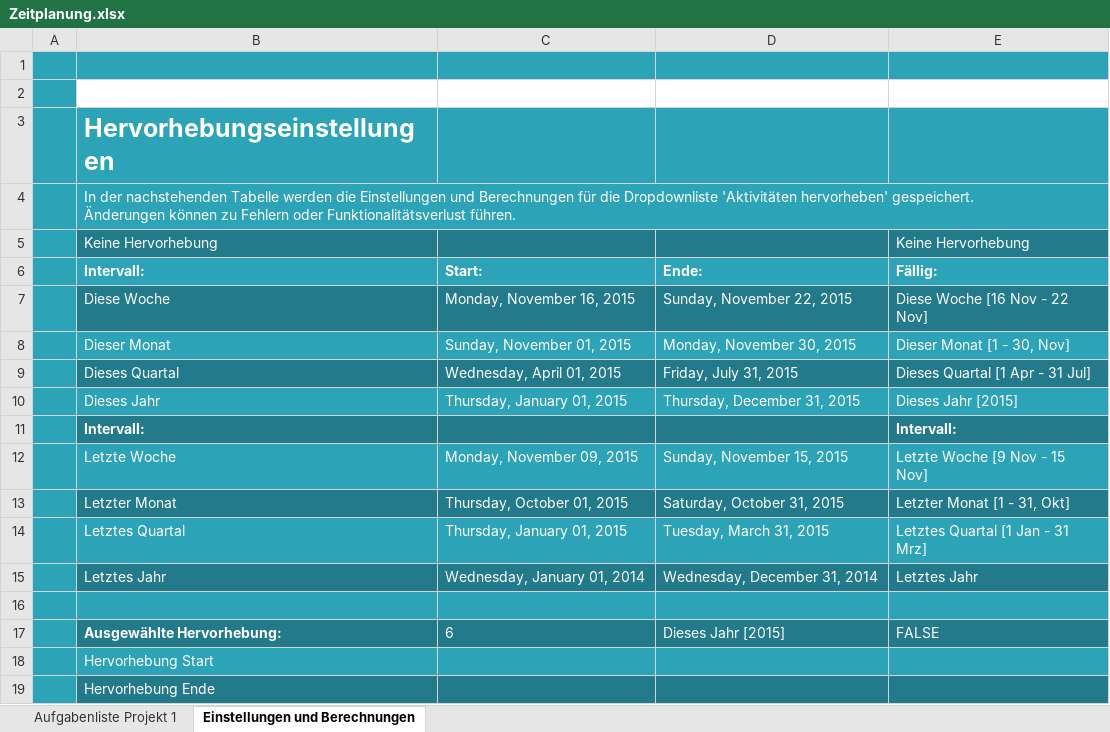
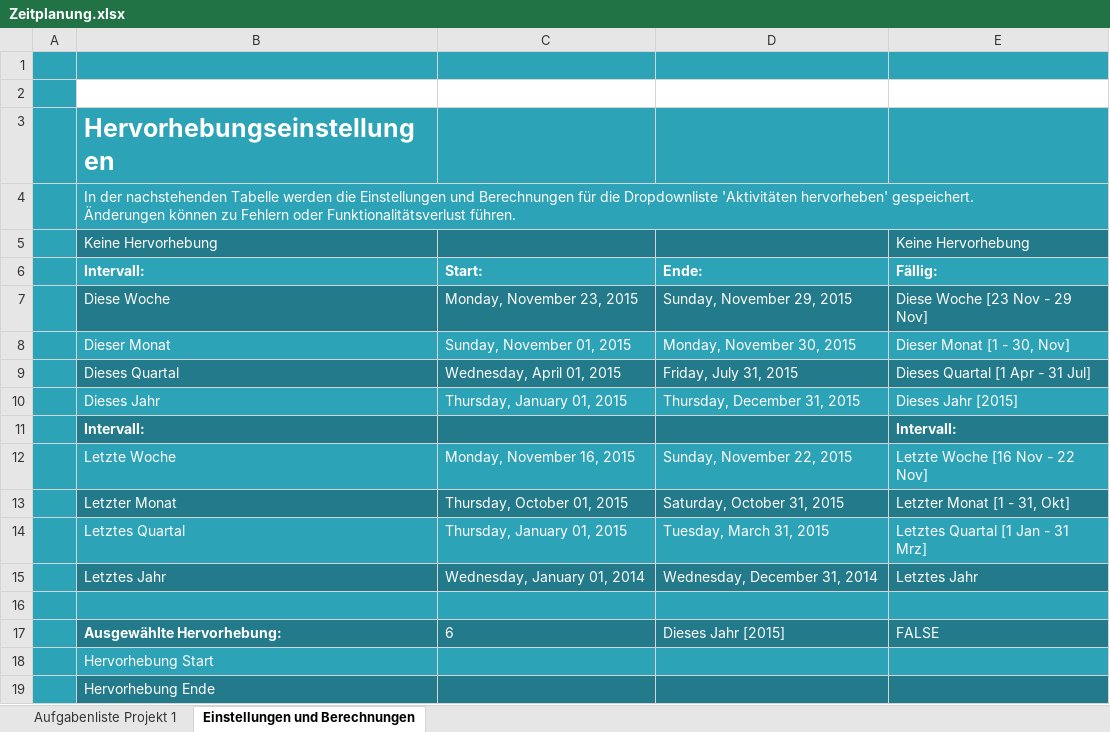
Before and after one commit to IT-Girl94/Nachts-im-Kinderzimmer, an Excel workbook: Zeitplanung.xlsx, sheet Einstellungen und Berechnungen, drawn as a sheet; values as stored, in another font and other column widths than the file's, no borders; the diff names each change by its address in the sheet, - before the commit and + after, or states it on an @@ line.

```diff
--- a/Zeitplanung.xlsx (sheet Einstellungen und Berechnungen)
+++ b/Zeitplanung.xlsx (sheet Einstellungen und Berechnungen)
-C7 (Start:): Monday, November 16, 2015
+C7 (Start:): Monday, November 23, 2015
-D7 (Ende:): Sunday, November 22, 2015
+D7 (Ende:): Sunday, November 29, 2015
-E7 (Fällig:): Diese Woche [16 Nov - 22 Nov]
+E7 (Fällig:): Diese Woche [23 Nov - 29 Nov]
-C12 (Start:): Monday, November 09, 2015
+C12 (Start:): Monday, November 16, 2015
-D12 (Ende:): Sunday, November 15, 2015
+D12 (Ende:): Sunday, November 22, 2015
-E12 (Fällig:): Letzte Woche [9 Nov - 15 Nov]
+E12 (Fällig:): Letzte Woche [16 Nov - 22 Nov]
```
Also changed, not shown: sheet Aufgabenliste Projekt 1.
